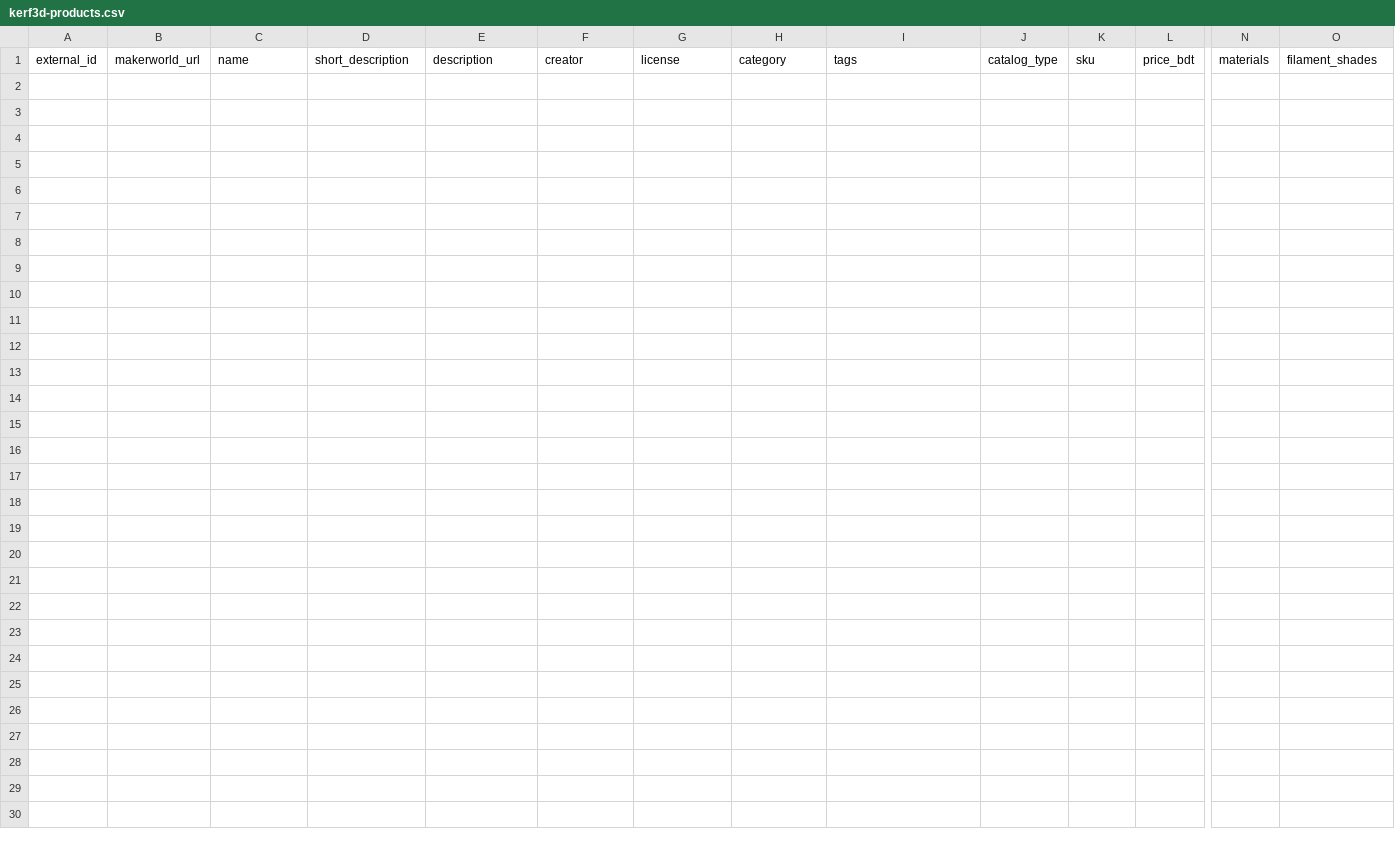
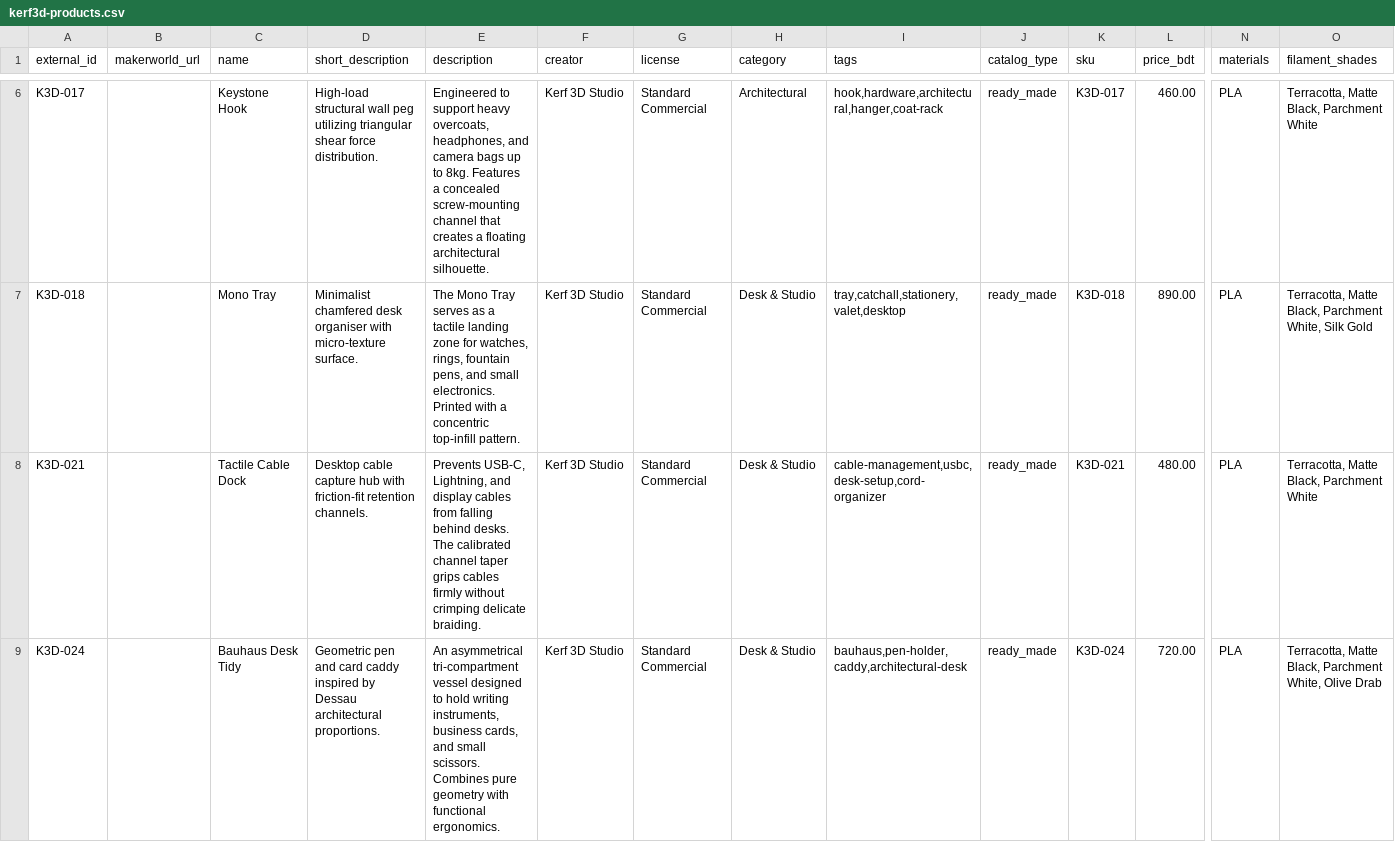
Before and after one commit to redwan2003-bot/KERF_3D_store, a CSV file: database/kerf3d-products.csv, drawn as a sheet; only a part is shown, gaps mark what is left out; rows hold the shown columns only; the diff covers the shown part only; the diff names each change by its address in the sheet, - before the commit and + after, or states it on an @@ line.

Commit message:
feat(catalog): seed initial 8 launch products, variations, pricing schema, and catalog csv

```diff
--- a/database/kerf3d-products.csv
+++ b/database/kerf3d-products.csv
+row 6: K3D-017 |  | Keystone Hook | High-load structural wall peg utilizing triangular shear force distribution. | Engineered to support heavy overcoats, headphones, and camera bags up to 8kg. Features a concealed screw-mounting channel that creates a floating architectural silhouette. | Kerf 3D Studio | Standard Commercial | Architectural | hook,hardware,architectural,hanger,coat-rack | ready_made | K3D-017 | 460.00 | PLA | Terracotta, Matte Black, Parchment White
+row 7: K3D-018 |  | Mono Tray | Minimalist chamfered desk organiser with micro-texture surface. | The Mono Tray serves as a tactile landing zone for watches, rings, fountain pens, and small electronics. Printed with a concentric top-infill pattern. | Kerf 3D Studio | Standard Commercial | Desk & Studio | tray,catchall,stationery,valet,desktop | ready_made | K3D-018 | 890.00 | PLA | Terracotta, Matte Black, Parchment White, Silk Gold
+row 8: K3D-021 |  | Tactile Cable Dock | Desktop cable capture hub with friction-fit retention channels. | Prevents USB-C, Lightning, and display cables from falling behind desks. The calibrated channel taper grips cables firmly without crimping delicate braiding. | Kerf 3D Studio | Standard Commercial | Desk & Studio | cable-management,usbc,desk-setup,cord-organizer | ready_made | K3D-021 | 480.00 | PLA | Terracotta, Matte Black, Parchment White
+row 9: K3D-024 |  | Bauhaus Desk Tidy | Geometric pen and card caddy inspired by Dessau architectural proportions. | An asymmetrical tri-compartment vessel designed to hold writing instruments, business cards, and small scissors. Combines pure geometry with functional ergonomics. | Kerf 3D Studio | Standard Commercial | Desk & Studio | bauhaus,pen-holder,caddy,architectural-desk | ready_made | K3D-024 | 720.00 | PLA | Terracotta, Matte Black, Parchment White, Olive Drab
```
Also changed, not shown: 4 added rows elsewhere in this file, 5 other files.
